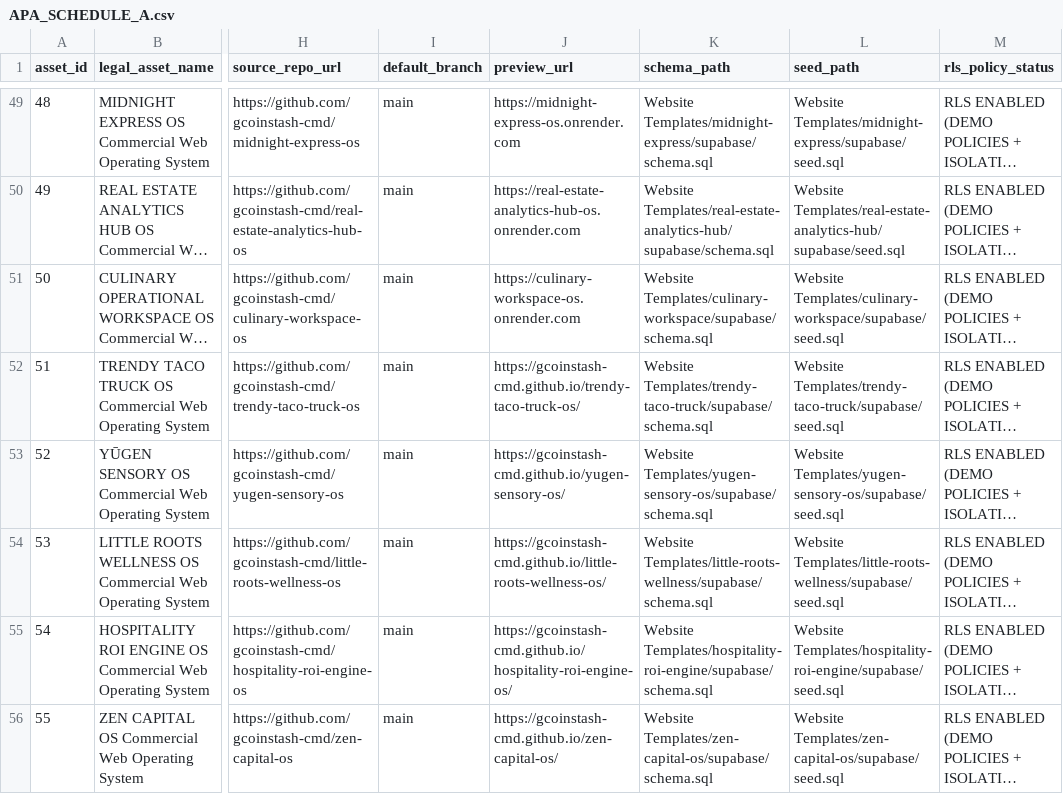
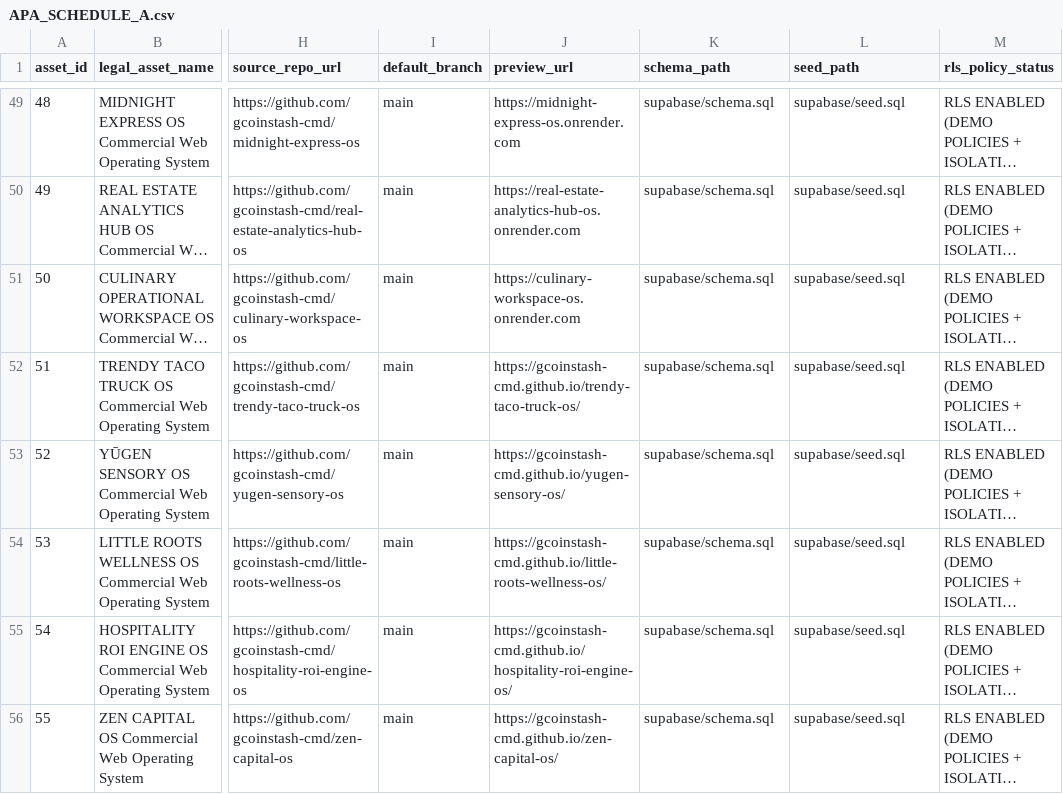
Before and after one commit to gcoinstash-cmd/aura-and-grid-showroom, a CSV file: docs/APA_SCHEDULE_A.csv, drawn as a sheet; only a part is shown, gaps mark what is left out; long unchanged cells end in …; the diff covers the shown part only; the diff names each change by its address in the sheet, - before the commit and + after, or states it on an @@ line.

```diff
--- a/docs/APA_SCHEDULE_A.csv
+++ b/docs/APA_SCHEDULE_A.csv
-K49 (schema_path): Website Templates/midnight-express/supabase/schema.sql
+K49 (schema_path): supabase/schema.sql
-L49 (seed_path): Website Templates/midnight-express/supabase/seed.sql
+L49 (seed_path): supabase/seed.sql
-K50 (schema_path): Website Templates/real-estate-analytics-hub/supabase/schema.sql
+K50 (schema_path): supabase/schema.sql
-L50 (seed_path): Website Templates/real-estate-analytics-hub/supabase/seed.sql
+L50 (seed_path): supabase/seed.sql
-K51 (schema_path): Website Templates/culinary-workspace/supabase/schema.sql
+K51 (schema_path): supabase/schema.sql
-L51 (seed_path): Website Templates/culinary-workspace/supabase/seed.sql
+L51 (seed_path): supabase/seed.sql
-K52 (schema_path): Website Templates/trendy-taco-truck/supabase/schema.sql
+K52 (schema_path): supabase/schema.sql
-L52 (seed_path): Website Templates/trendy-taco-truck/supabase/seed.sql
+L52 (seed_path): supabase/seed.sql
-K53 (schema_path): Website Templates/yugen-sensory-os/supabase/schema.sql
+K53 (schema_path): supabase/schema.sql
-L53 (seed_path): Website Templates/yugen-sensory-os/supabase/seed.sql
+L53 (seed_path): supabase/seed.sql
-K54 (schema_path): Website Templates/little-roots-wellness/supabase/schema.sql
+K54 (schema_path): supabase/schema.sql
-L54 (seed_path): Website Templates/little-roots-wellness/supabase/seed.sql
+L54 (seed_path): supabase/seed.sql
-K55 (schema_path): Website Templates/hospitality-roi-engine/supabase/schema.sql
+K55 (schema_path): supabase/schema.sql
-L55 (seed_path): Website Templates/hospitality-roi-engine/supabase/seed.sql
+L55 (seed_path): supabase/seed.sql
-K56 (schema_path): Website Templates/zen-capital-os/supabase/schema.sql
+K56 (schema_path): supabase/schema.sql
-L56 (seed_path): Website Templates/zen-capital-os/supabase/seed.sql
+L56 (seed_path): supabase/seed.sql
```
Also changed, not shown: 155 edited cells elsewhere in this file, APA_SCHEDULE_A.csv, 6 other files.
